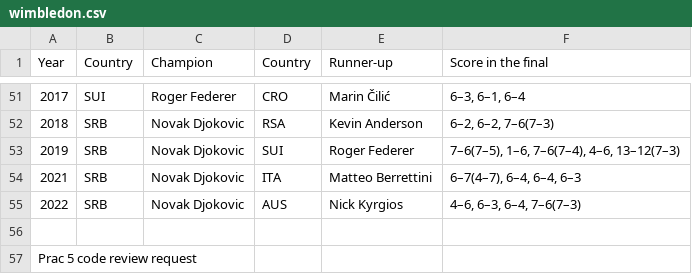
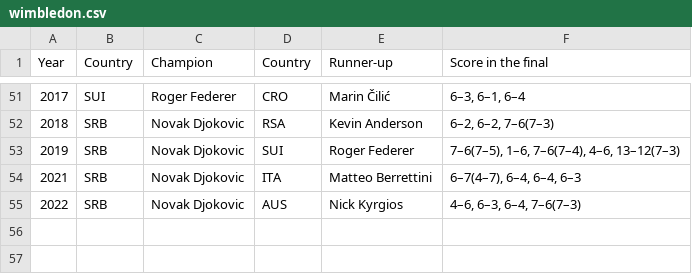
Before and after one commit to 00079-wailinn/cp1404practicals, a CSV file: prac_05/wimbledon.csv, drawn as a sheet; only a part is shown, gaps mark what is left out.

Commit message:
Revert "Prac 06 feedback"

```diff
--- a/prac_05/wimbledon.csv
+++ b/prac_05/wimbledon.csv
@@ -55,3 +55 @@ Year,Country,Champion,Country,Runner-up,Score in the final
 2022,SRB,Novak Djokovic,AUS,Nick Kyrgios,"4–6, 6–3, 6–4, 7–6(7–3)"
-
-"Prac 5 code review request"
```
Also changed, not shown: 8 other files.
